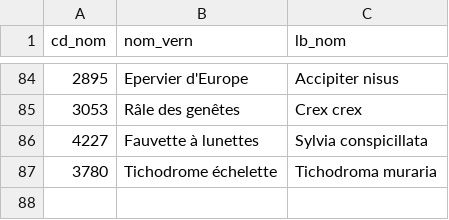
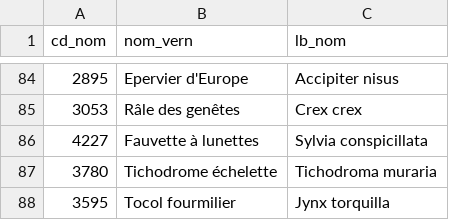
Before and after one commit to lpoaura/protocoles_suivi, a CSV file: stom/for_install/stom_liste_taxons.csv, drawn as a sheet; only a part is shown, gaps mark what is left out.

Commit message:
ajout torcol

```diff
--- a/stom/for_install/stom_liste_taxons.csv
+++ b/stom/for_install/stom_liste_taxons.csv
@@ -87 +87,2 @@ cd_nom,nom_vern,lb_nom
 3780,Tichodrome échelette,Tichodroma muraria
+3595, Tocol fourmilier,Jynx torquilla
```
